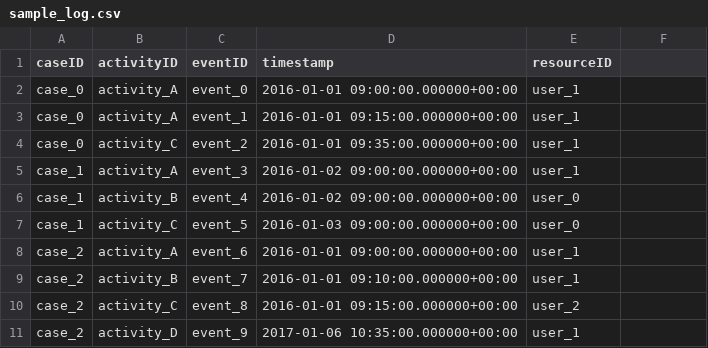
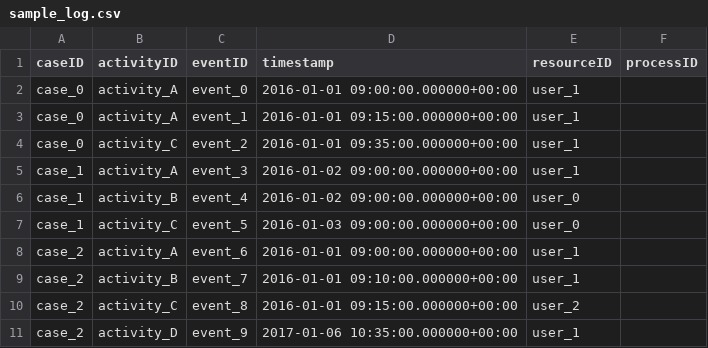
Before and after one commit to riley-momo/process-mining-ontology-development, a CSV file: data/sample_log.csv, drawn as a sheet.

```diff
--- a/data/sample_log.csv
+++ b/data/sample_log.csv
@@ -1,2 +1,2 @@
-caseID,activityID,eventID,timestamp,resourceID
+caseID,activityID,eventID,timestamp,resourceID, processID
 case_0,activity_A,event_0,2016-01-01 09:00:00.000000+00:00,user_1
```
Also changed, not shown: 8 other files.
